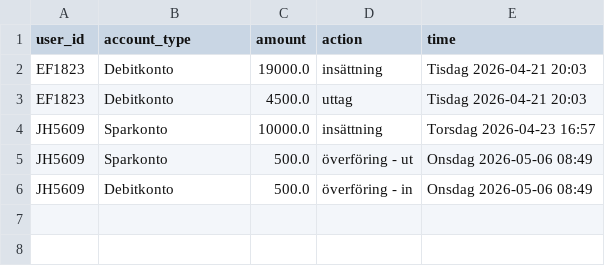
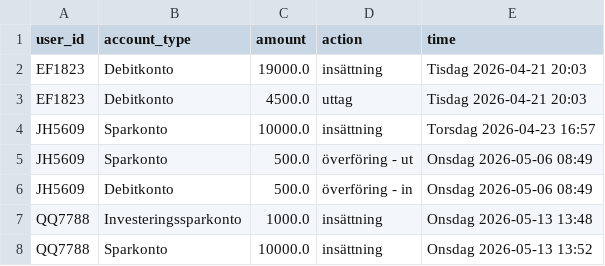
Before and after one commit to BreadPrince/Internetbanken, a CSV file: saldo.historik.csv, drawn as a sheet.

```diff
--- a/saldo.historik.csv
+++ b/saldo.historik.csv
@@ -6 +6,3 @@ JH5609,Sparkonto,500.0,överföring - ut,Onsdag 2026-05-06 08:49
 JH5609,Debitkonto,500.0,överföring - in,Onsdag 2026-05-06 08:49
+QQ7788,Investeringssparkonto,1000.0,insättning,Onsdag 2026-05-13 13:48
+QQ7788,Sparkonto,10000.0,insättning,Onsdag 2026-05-13 13:52
```
Also changed, not shown: konto.csv, 5 other files.
